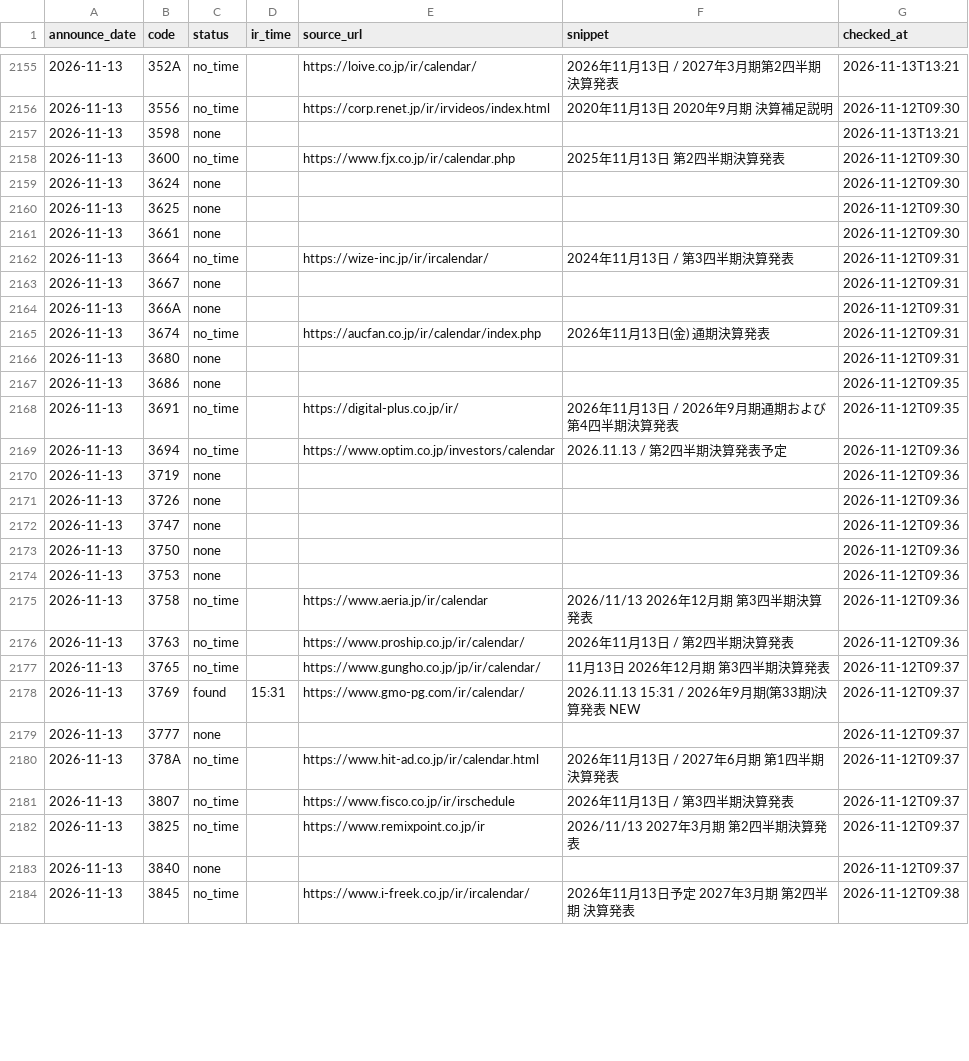
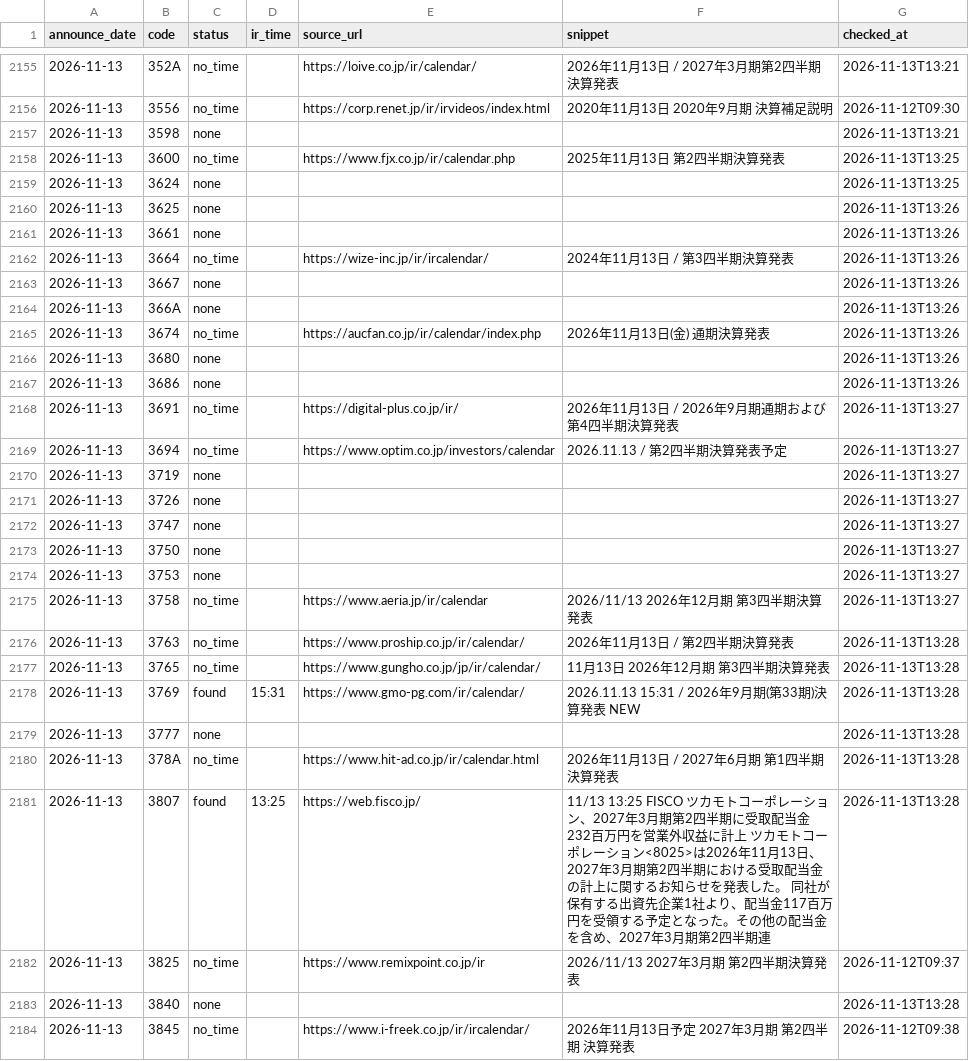
Before and after one commit to vix96343-source/kessan-hantei, a CSV file: data/ir_times.csv, drawn as a sheet; only a part is shown, gaps mark what is left out; the diff covers the shown part only; the diff names each change by its address in the sheet, - before the commit and + after, or states it on an @@ line.

Commit message:
data: 前の四半期のセグメント・受注・会社予想・発表時刻(IRBANK・各社IR)を補完(手元)

```diff
--- a/data/ir_times.csv
+++ b/data/ir_times.csv
-G2158:G2159 (checked_at): 2026-11-12T09:30
+G2158:G2159 (checked_at): 2026-11-13T13:25
-G2160:G2161 (checked_at): 2026-11-12T09:30
+G2160:G2161 (checked_at): 2026-11-13T13:26
-G2162:G2166 (checked_at): 2026-11-12T09:31
+G2162:G2166 (checked_at): 2026-11-13T13:26
-G2167 (checked_at): 2026-11-12T09:35
+G2167 (checked_at): 2026-11-13T13:26
-G2168 (checked_at): 2026-11-12T09:35
+G2168 (checked_at): 2026-11-13T13:27
-G2169:G2175 (checked_at): 2026-11-12T09:36
+G2169:G2175 (checked_at): 2026-11-13T13:27
-G2176 (checked_at): 2026-11-12T09:36
+G2176 (checked_at): 2026-11-13T13:28
-G2177:G2181 (checked_at): 2026-11-12T09:37
+G2177:G2181 (checked_at): 2026-11-13T13:28
-C2181 (status): no_time
+C2181 (status): found
-D2181 (ir_time): (empty)
+D2181 (ir_time): 13:25
-E2181 (source_url): https://www.fisco.co.jp/ir/irschedule
+E2181 (source_url): https://web.fisco.jp/
-F2181 (snippet): 2026年11月13日 / 第3四半期決算発表
+F2181 (snippet): 11/13 13:25 FISCO ツカモトコーポレーション、2027年3月期第2四半期に受取配当金232百万円を営業外収益に計上 ツカモトコーポレーション<8025>は2026年11月13日、2027年3月期第2四半期における受取配当金の計上に関するお知らせを発表した。 同社が保有する出資先企業1社より、配当金117百万円を受領する予定となった。その他の配当金を含め、2027年3月期第2四半期連
-G2183 (checked_at): 2026-11-12T09:37
+G2183 (checked_at): 2026-11-13T13:28
```
Also changed, not shown: 21 edited cells elsewhere in this file, 4 other files.
